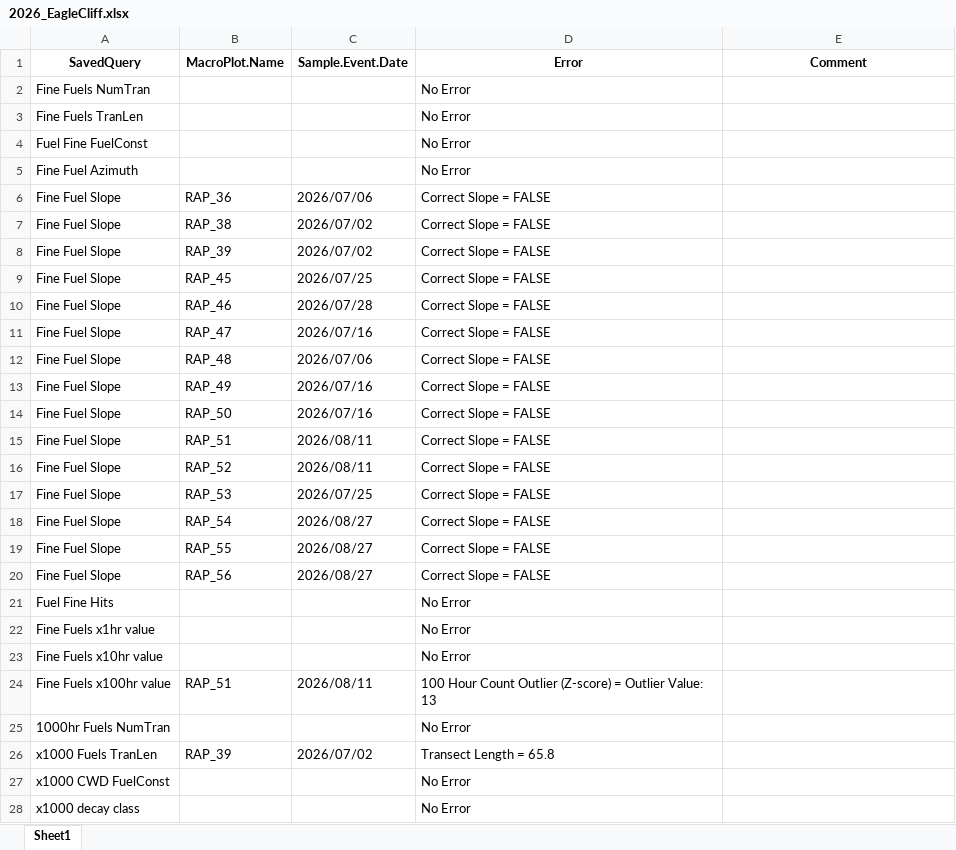
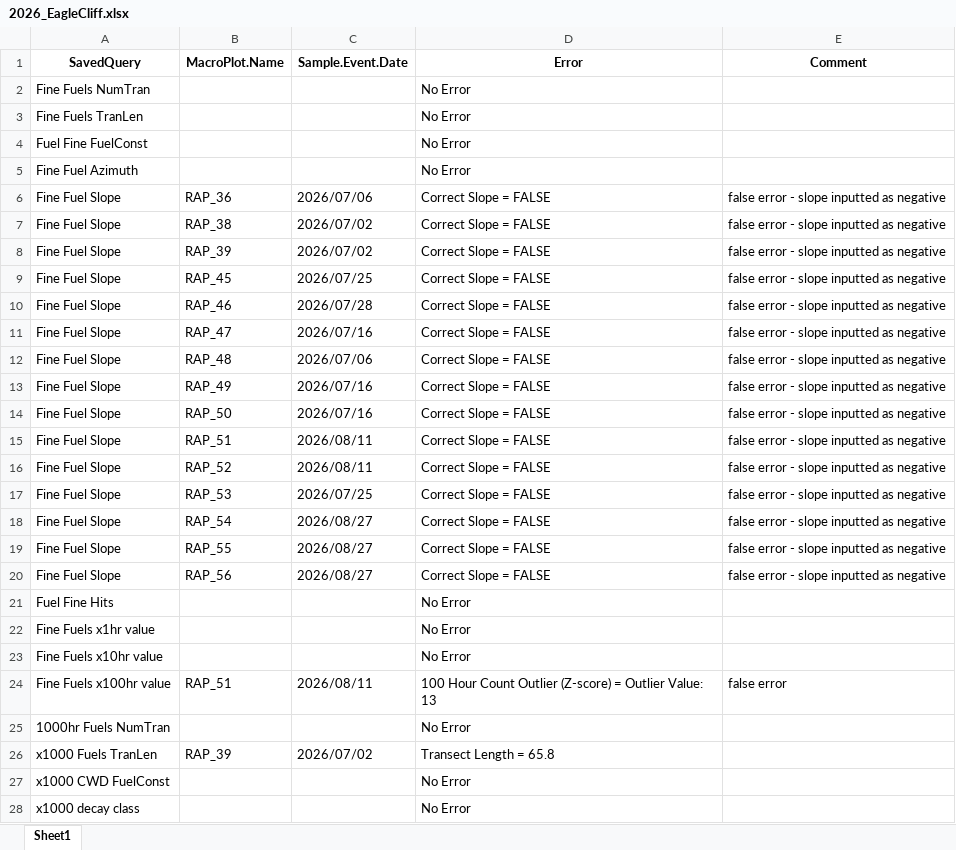
Before and after one commit to christina-fossum/FFI-QAQC, an Excel workbook: FFI-QAQC/Error Logs/2026_EagleCliff.xlsx, sheet Sheet1, drawn as a sheet; only a part is shown; values as stored, in another font and other column widths than the file's, no borders; the diff names each change by its address in the sheet, - before the commit and + after, or states it on an @@ line.

Commit message:
2026 eagle cliff error log commit

```diff
--- a/FFI-QAQC/Error Logs/2026_EagleCliff.xlsx (sheet Sheet1)
+++ b/FFI-QAQC/Error Logs/2026_EagleCliff.xlsx (sheet Sheet1)
-E6:E20 (Comment): (empty)
+E6:E20 (Comment): false error - slope inputted as negative
-E24 (Comment): (empty)
+E24 (Comment): false error
```
